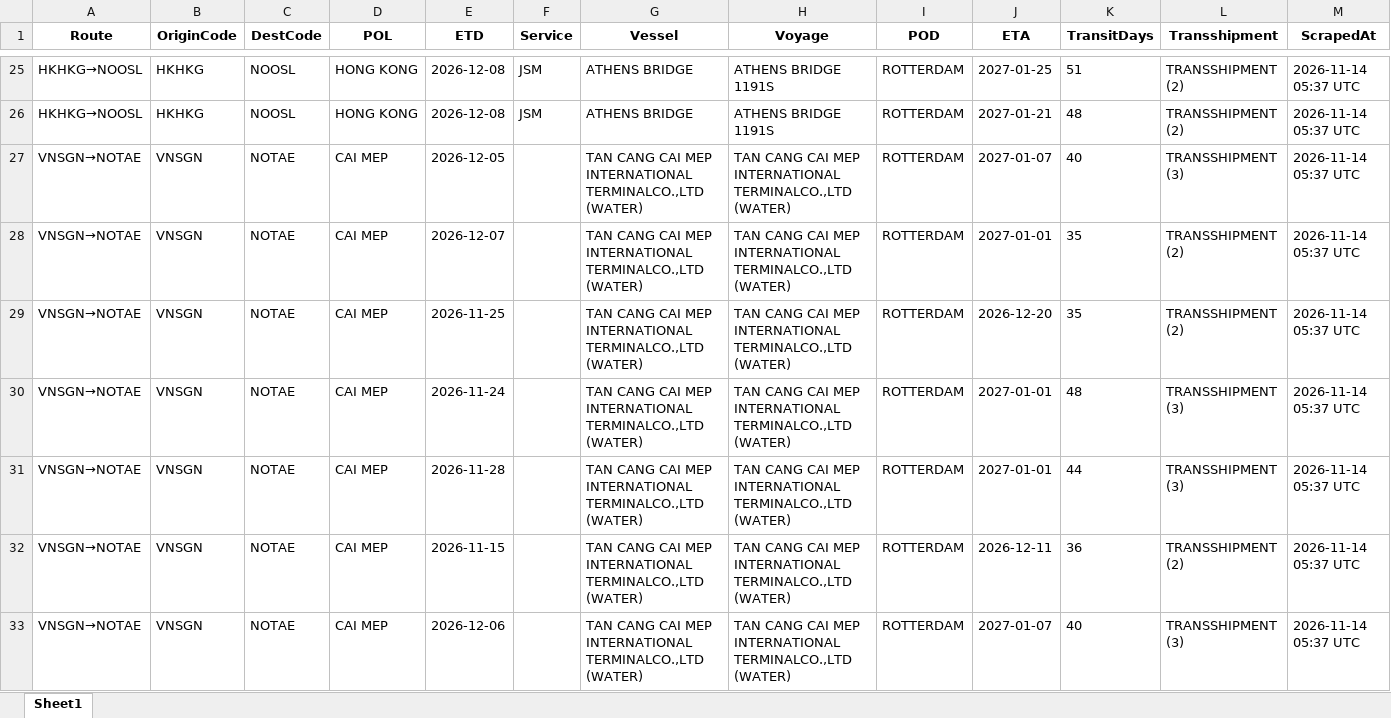
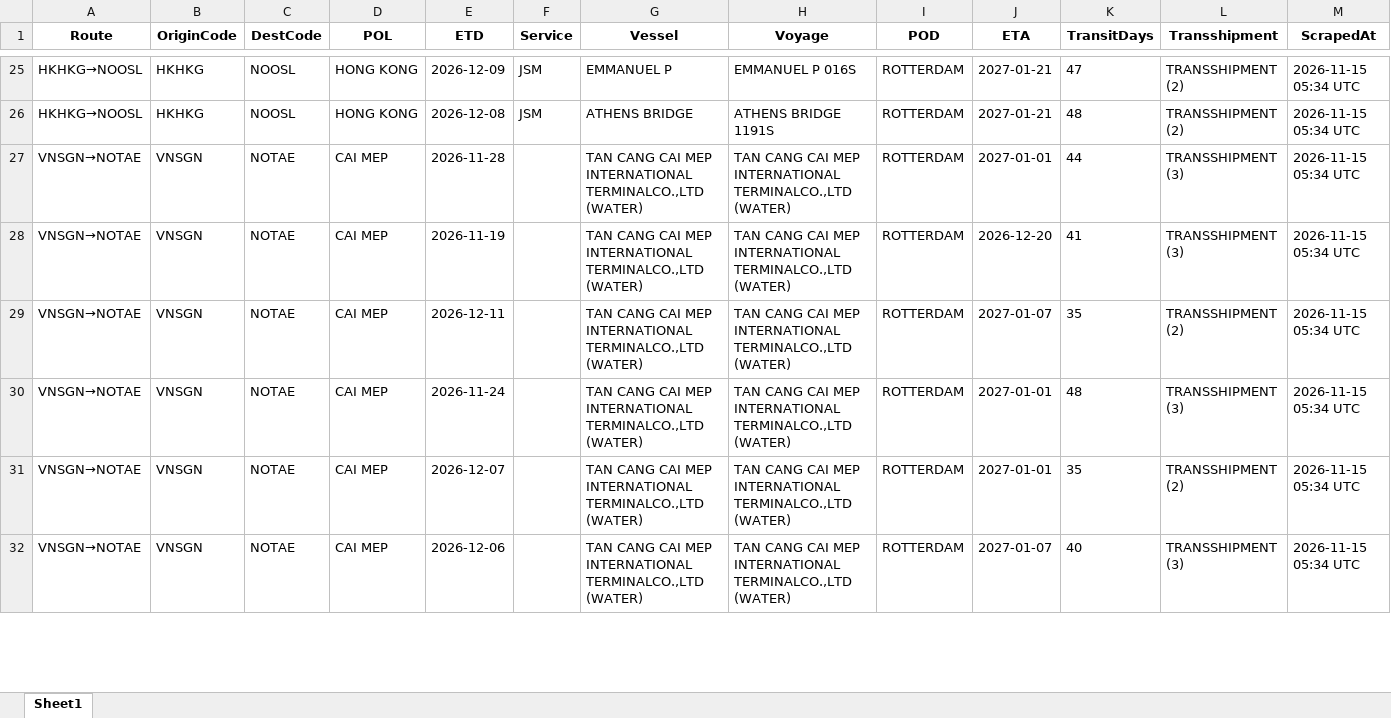
Before and after one commit to Arthur202608/esl-schedule-fetcher, an Excel workbook: output/one_schedules_latest.xlsx, sheet Sheet1, drawn as a sheet; only a part is shown, gaps mark what is left out; values as stored, in another font and other column widths than the file's, no borders; removed rows and columns are numbered as before the commit, all else as after; the diff covers the shown part only; the diff names each change by its address in the sheet, - before the commit and + after, or states it on an @@ line.

```diff
--- a/output/one_schedules_latest.xlsx (sheet Sheet1)
+++ b/output/one_schedules_latest.xlsx (sheet Sheet1)
-E25 (ETD): 2026-12-08
+E25 (ETD): 2026-12-09
-G25 (Vessel): ATHENS BRIDGE
+G25 (Vessel): EMMANUEL P
-H25 (Voyage): ATHENS BRIDGE 1191S
+H25 (Voyage): EMMANUEL P 016S
-J25 (ETA): 2027-01-25
+J25 (ETA): 2027-01-21
-K25 (TransitDays): 51
+K25 (TransitDays): 47
-M25:M31 (ScrapedAt): 2026-11-14 05:37 UTC
+M25:M31 (ScrapedAt): 2026-11-15 05:34 UTC
-E27 (ETD): 2026-12-05
+E27 (ETD): 2026-11-28
-J27 (ETA): 2027-01-07
+J27 (ETA): 2027-01-01
-K27 (TransitDays): 40
+K27 (TransitDays): 44
-E28 (ETD): 2026-12-07
+E28 (ETD): 2026-11-19
-J28 (ETA): 2027-01-01
+J28 (ETA): 2026-12-20
-K28 (TransitDays): 35
+K28 (TransitDays): 41
-L28 (Transshipment): TRANSSHIPMENT (2)
+L28 (Transshipment): TRANSSHIPMENT (3)
-E29 (ETD): 2026-11-25
+E29 (ETD): 2026-12-11
-J29 (ETA): 2026-12-20
+J29 (ETA): 2027-01-07
-E31 (ETD): 2026-11-28
+E31 (ETD): 2026-12-07
-K31 (TransitDays): 44
+K31 (TransitDays): 35
-L31 (Transshipment): TRANSSHIPMENT (3)
+L31 (Transshipment): TRANSSHIPMENT (2)
-row 32: VNSGN→NOTAE | VNSGN | NOTAE | CAI MEP | 2026-11-15 |  | TAN CANG CAI MEP INTERNATIONAL TERMINALCO.,LTD (WATER) | TAN CANG CAI MEP INTERNATIONAL TERMINALCO.,LTD (WATER) | ROTTERDAM | 2026-12-11 | 36 | TRANSSHIPMENT (2) | 2026-11-14 05:37 UTC
-M32 (ScrapedAt): 2026-11-14 05:37 UTC
+M32 (ScrapedAt): 2026-11-15 05:34 UTC
```
Also changed, not shown: 7 added rows, 7 removed rows and 135 edited cells elsewhere in this sheet, output/esl_schedules_latest.xlsx, 2 other files.
